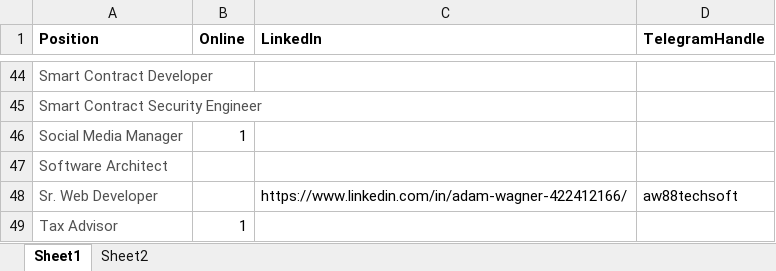
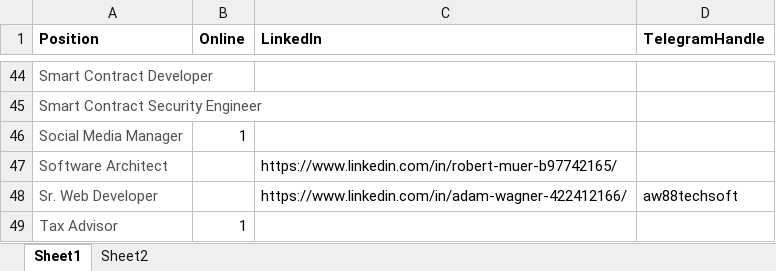
Before and after one commit to onasander/Documents, an Excel workbook: Positions.xlsx, sheet Sheet1, drawn as a sheet; only a part is shown, gaps mark what is left out; values as stored, in another font and other column widths than the file's, no borders; the diff names each change by its address in the sheet, - before the commit and + after, or states it on an @@ line.

```diff
--- a/Positions.xlsx (sheet Sheet1)
+++ b/Positions.xlsx (sheet Sheet1)
-C47 (LinkedIn): (empty)
+C47 (LinkedIn): https://www.linkedin.com/in/robert-muer-b97742165/
```
Also changed, not shown: 2 other files.
